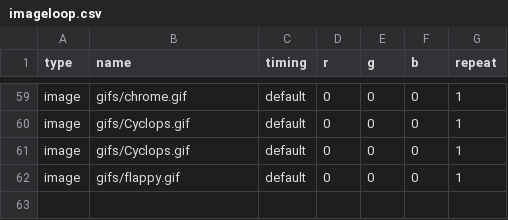
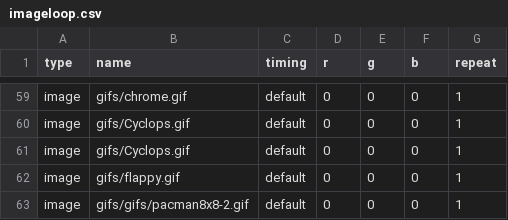
Before and after one commit to alanswx/PiPixelFrame, a CSV file: playlists/imageloop.csv, drawn as a sheet; only a part is shown, gaps mark what is left out; the diff names each change by its address in the sheet, - before the commit and + after, or states it on an @@ line.

Commit message:
added pac

```diff
--- a/playlists/imageloop.csv
+++ b/playlists/imageloop.csv
+row 63: image | gifs/gifs/pacman8x8-2.gif | default | 0 | 0 | 0 | 1
```
